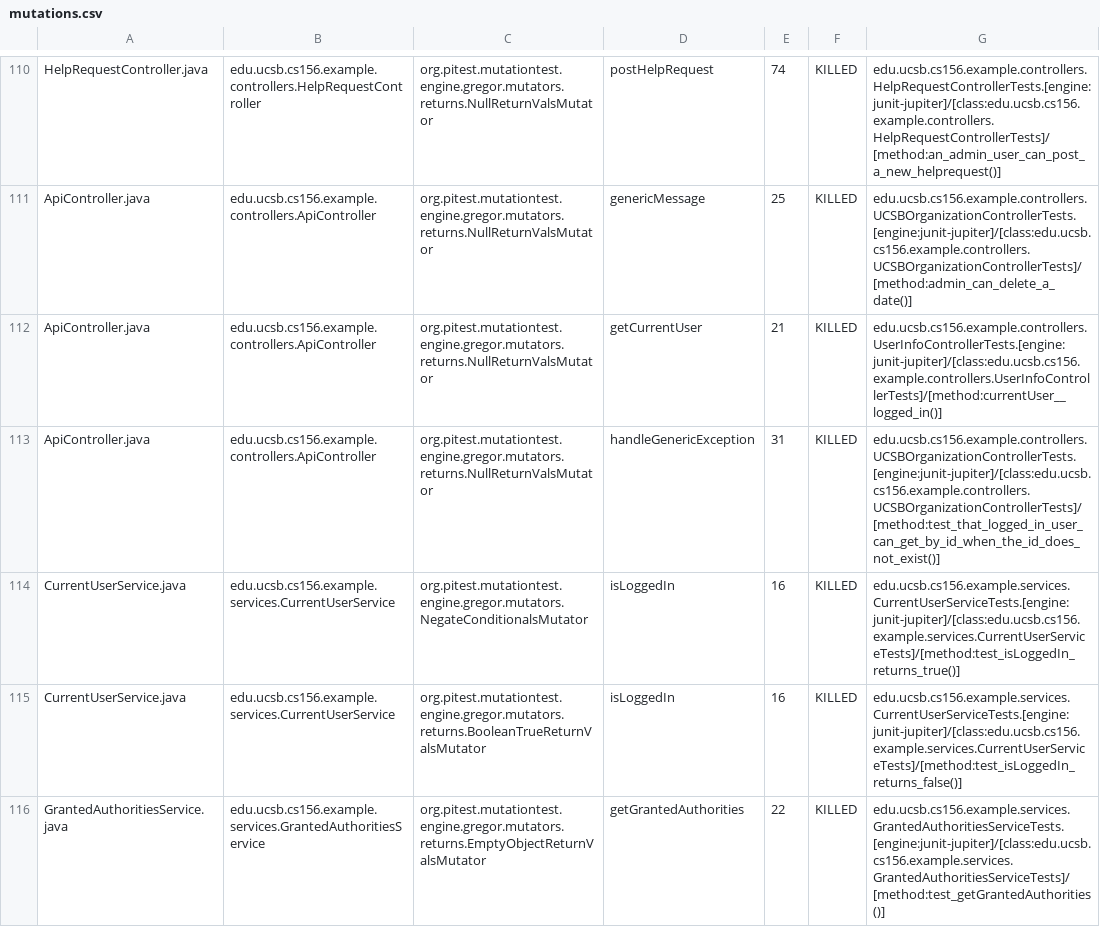
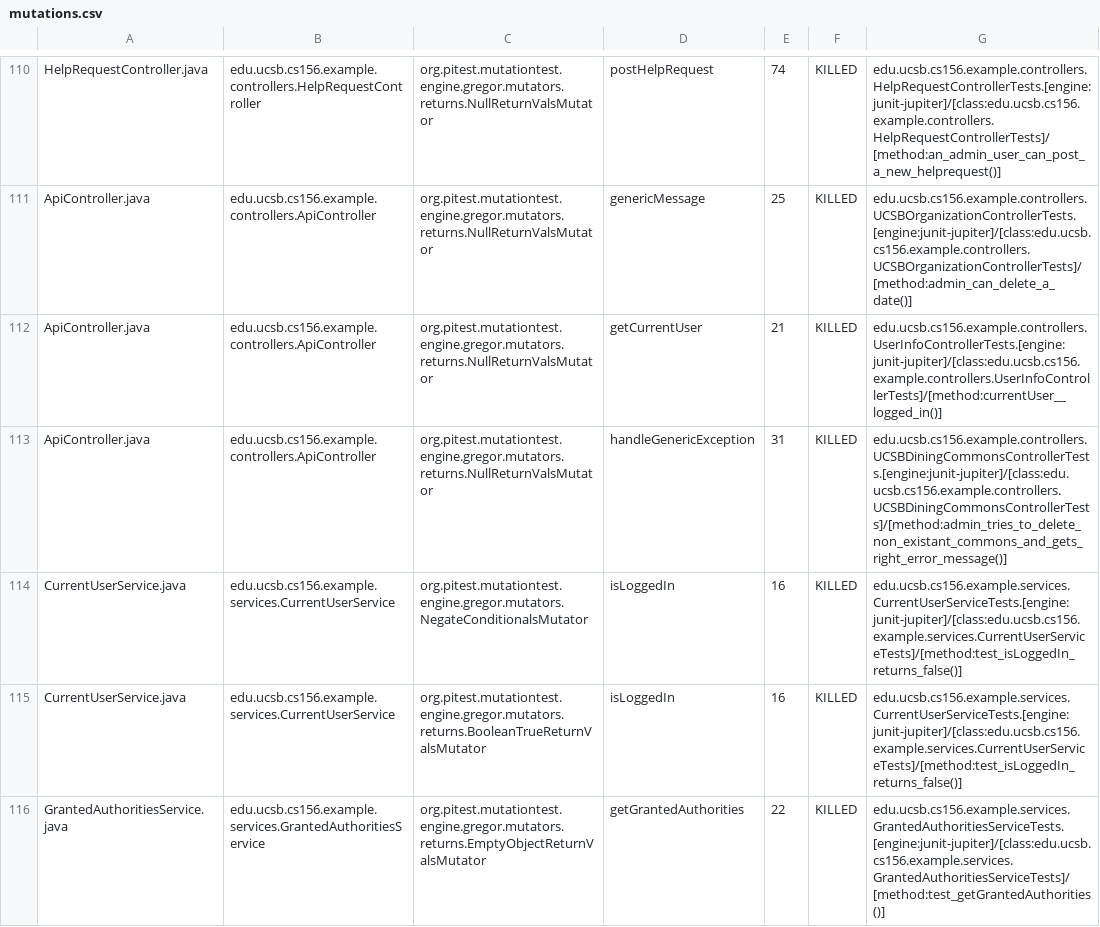
Before and after one commit to ucsb-cs156-f23/team02-f23-5pm-1, a CSV file: pitest/mutations.csv, drawn as a sheet; only a part is shown, gaps mark what is left out.

Commit message:
Deploying to gh-pages from @ ucsb-cs156-f23/team02-f23-5pm-1@ca92bfafef31478062283d36e3a8b4a5ce588272 🚀

```diff
--- a/pitest/mutations.csv
+++ b/pitest/mutations.csv
@@ -112,4 +112,4 @@ ApiController.java,edu.ucsb.cs156.example.controllers.ApiController,org.pitest.m
 ApiController.java,edu.ucsb.cs156.example.controllers.ApiController,org.pitest.mutationtest.engine.gregor.mutators.returns.NullReturnValsMutator,getCurrentUser,21,KILLED,edu.ucsb.cs156.example.controllers.UserInfoControllerTests.[engine:junit-jupiter]/[class:edu.ucsb.cs156.example.controllers.UserInfoControllerTests]/[method:currentUser__logged_in()]
-ApiController.java,edu.ucsb.cs156.example.controllers.ApiController,org.pitest.mutationtest.engine.gregor.mutators.returns.NullReturnValsMutator,handleGenericException,31,KILLED,edu.ucsb.cs156.example.controllers.UCSBOrganizationControllerTests.[engine:junit-jupiter]/[class:edu.ucsb.cs156.example.controllers.UCSBOrganizationControllerTests]/[method:test_that_logged_in_user_can_get_by_id_when_the_id_does_not_exist()]
-CurrentUserService.java,edu.ucsb.cs156.example.services.CurrentUserService,org.pitest.mutationtest.engine.gregor.mutators.NegateConditionalsMutator,isLoggedIn,16,KILLED,edu.ucsb.cs156.example.services.CurrentUserServiceTests.[engine:junit-jupiter]/[class:edu.ucsb.cs156.example.services.CurrentUserServiceTests]/[method:test_isLoggedIn_returns_true()]
+ApiController.java,edu.ucsb.cs156.example.controllers.ApiController,org.pitest.mutationtest.engine.gregor.mutators.returns.NullReturnValsMutator,handleGenericException,31,KILLED,edu.ucsb.cs156.example.controllers.UCSBDiningCommonsControllerTests.[engine:junit-jupiter]/[class:edu.ucsb.cs156.example.controllers.UCSBDiningCommonsControllerTests]/[method:admin_tries_to_delete_non_existant_commons_and_gets_right_error_message()]
+CurrentUserService.java,edu.ucsb.cs156.example.services.CurrentUserService,org.pitest.mutationtest.engine.gregor.mutators.NegateConditionalsMutator,isLoggedIn,16,KILLED,edu.ucsb.cs156.example.services.CurrentUserServiceTests.[engine:junit-jupiter]/[class:edu.ucsb.cs156.example.services.CurrentUserServiceTests]/[method:test_isLoggedIn_returns_false()]
 CurrentUserService.java,edu.ucsb.cs156.example.services.CurrentUserService,org.pitest.mutationtest.engine.gregor.mutators.returns.BooleanTrueReturnValsMutator,isLoggedIn,16,KILLED,edu.ucsb.cs156.example.services.CurrentUserServiceTests.[engine:junit-jupiter]/[class:edu.ucsb.cs156.example.services.CurrentUserServiceTests]/[method:test_isLoggedIn_returns_false()]
```
Also changed, not shown: 16 other files.
